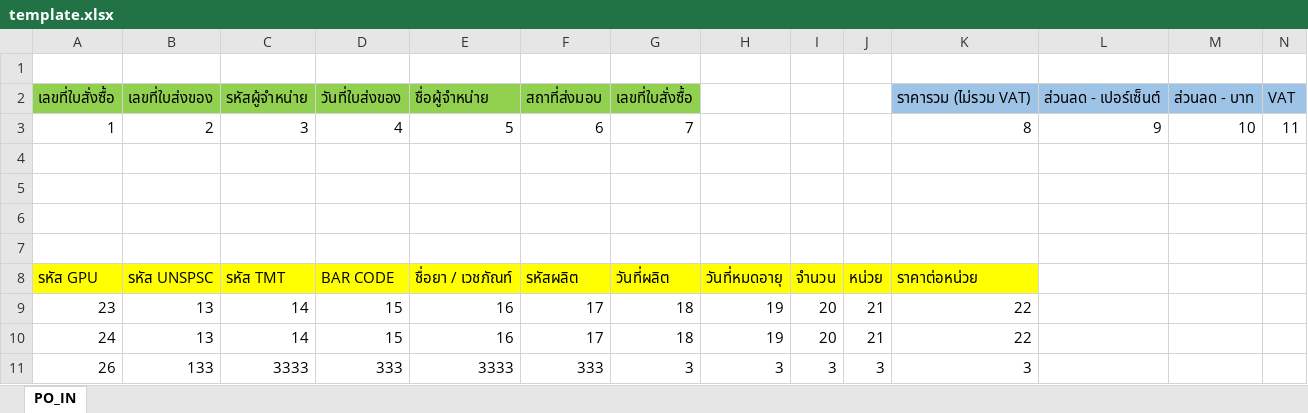
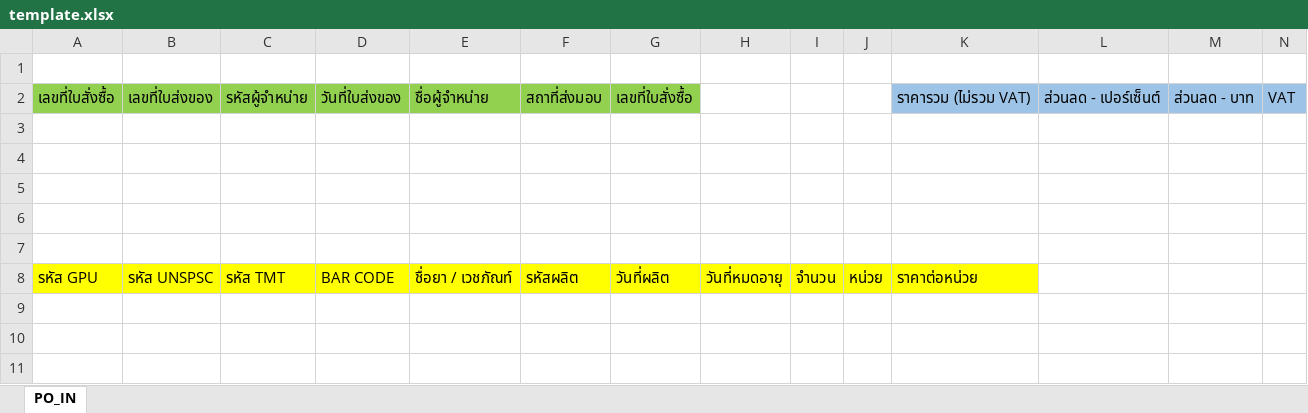
Before and after one commit to poowanate/Edi_telecorp, an Excel workbook: public/download/template.xlsx, sheet PO_IN, drawn as a sheet; only a part is shown; values as stored, in another font and other column widths than the file's, no borders; rows hold the shown columns only; the diff names each change by its address in the sheet, - before the commit and + after, or states it on an @@ line.

```diff
--- a/public/download/template.xlsx (sheet PO_IN)
+++ b/public/download/template.xlsx (sheet PO_IN)
-row 3: 1 | 2 | 3 | 4 | 5 | 6 | 7 |  |  |  | 8 | 9 | 10 | 11
+row 3: (empty)
-row 9: 23 | 13 | 14 | 15 | 16 | 17 | 18 | 19 | 20 | 21 | 22
-row 10: 24 | 13 | 14 | 15 | 16 | 17 | 18 | 19 | 20 | 21 | 22
-row 11: 26 | 133 | 3333 | 333 | 3333 | 333 | 3 | 3 | 3 | 3 | 3
```
Also changed, not shown: 1 other file.
